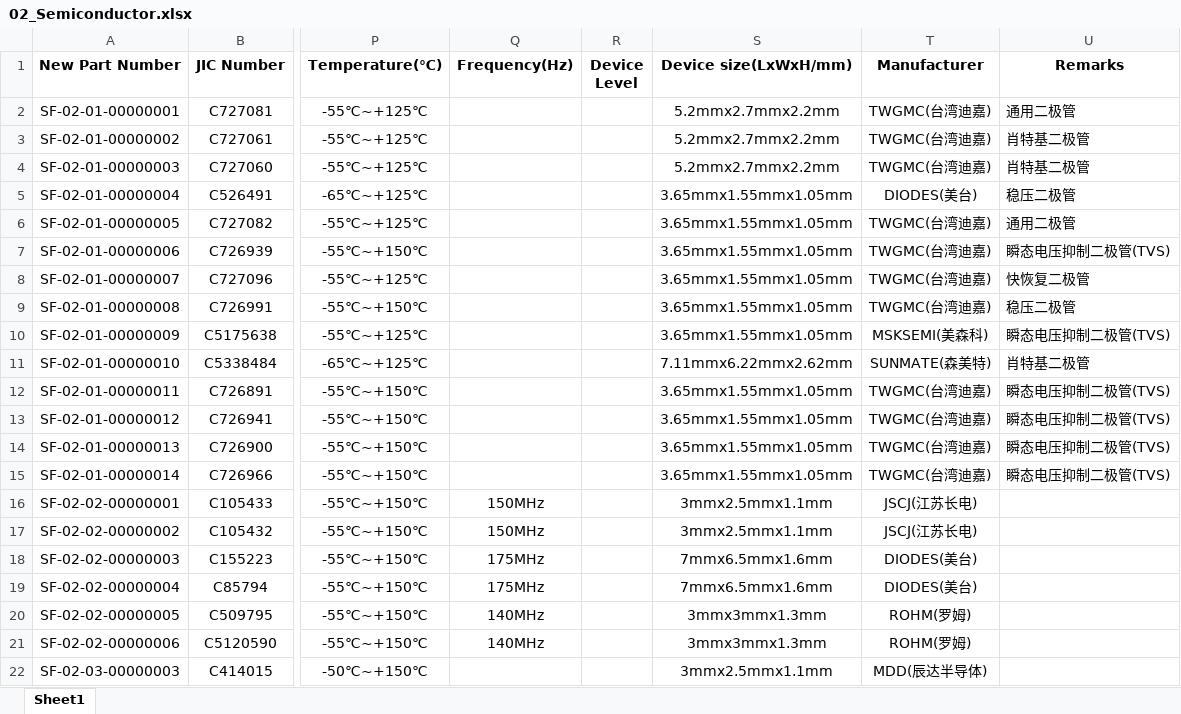
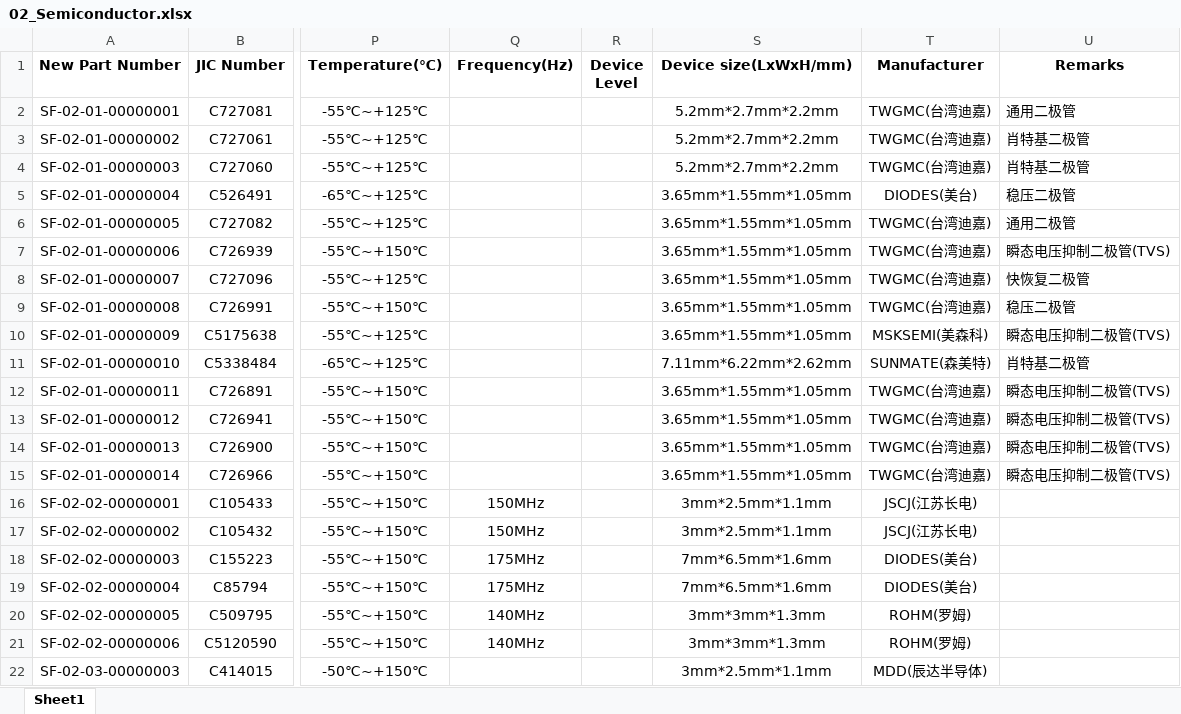
Before and after one commit to Summerele/Library, an Excel workbook: AD_Library/Excel/02_Semiconductor.xlsx, sheet Sheet1, drawn as a sheet; only a part is shown, gaps mark what is left out; values as stored, in another font and other column widths than the file's, no borders; the diff names each change by its address in the sheet, - before the commit and + after, or states it on an @@ line.

```diff
--- a/AD_Library/Excel/02_Semiconductor.xlsx (sheet Sheet1)
+++ b/AD_Library/Excel/02_Semiconductor.xlsx (sheet Sheet1)
-S2:S4 (Device size(LxWxH/mm)): 5.2mmx2.7mmx2.2mm
+S2:S4 (Device size(LxWxH/mm)): 5.2mm*2.7mm*2.2mm
-S5:S10 (Device size(LxWxH/mm)): 3.65mmx1.55mmx1.05mm
+S5:S10 (Device size(LxWxH/mm)): 3.65mm*1.55mm*1.05mm
-S11 (Device size(LxWxH/mm)): 7.11mmx6.22mmx2.62mm
+S11 (Device size(LxWxH/mm)): 7.11mm*6.22mm*2.62mm
-S12:S15 (Device size(LxWxH/mm)): 3.65mmx1.55mmx1.05mm
+S12:S15 (Device size(LxWxH/mm)): 3.65mm*1.55mm*1.05mm
-S16:S17 (Device size(LxWxH/mm)): 3mmx2.5mmx1.1mm
+S16:S17 (Device size(LxWxH/mm)): 3mm*2.5mm*1.1mm
-S18:S19 (Device size(LxWxH/mm)): 7mmx6.5mmx1.6mm
+S18:S19 (Device size(LxWxH/mm)): 7mm*6.5mm*1.6mm
-S20:S21 (Device size(LxWxH/mm)): 3mmx3mmx1.3mm
+S20:S21 (Device size(LxWxH/mm)): 3mm*3mm*1.3mm
-S22 (Device size(LxWxH/mm)): 3mmx2.5mmx1.1mm
+S22 (Device size(LxWxH/mm)): 3mm*2.5mm*1.1mm
```
Also changed, not shown: AD_Library/Excel/01_Basic.xlsx, AD_Library/Excel/03_Functional_IC.xlsx, 9 other files.
